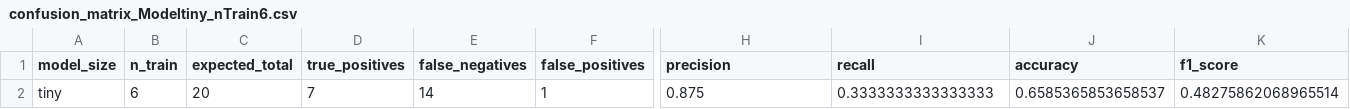
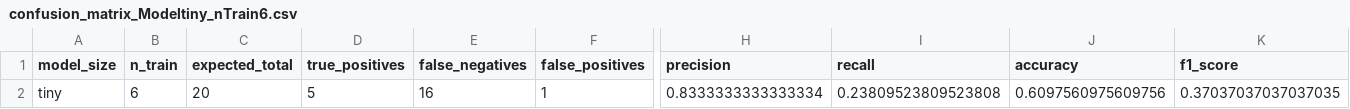
Before and after one commit to Davideedes/SAM2, a CSV file: plot_scores/confusion_matrix_Modeltiny_nTrain6.csv, drawn as a sheet; only a part is shown, gaps mark what is left out; the diff names each change by its address in the sheet, - before the commit and + after, or states it on an @@ line.

Commit message:
Scripts to plot the data

```diff
--- a/plot_scores/confusion_matrix_Modeltiny_nTrain6.csv
+++ b/plot_scores/confusion_matrix_Modeltiny_nTrain6.csv
-D2 (true_positives): 7
+D2 (true_positives): 5
-E2 (false_negatives): 14
+E2 (false_negatives): 16
-H2 (precision): 0.875
+H2 (precision): 0.8333333333333334
-I2 (recall): 0.3333333333333333
+I2 (recall): 0.23809523809523808
-J2 (accuracy): 0.6585365853658537
+J2 (accuracy): 0.6097560975609756
-K2 (f1_score): 0.48275862068965514
+K2 (f1_score): 0.37037037037037035
```
Also changed, not shown: plot_scores/confusion_matrix_Modeltiny_nTrain5.csv, 54 other files.
